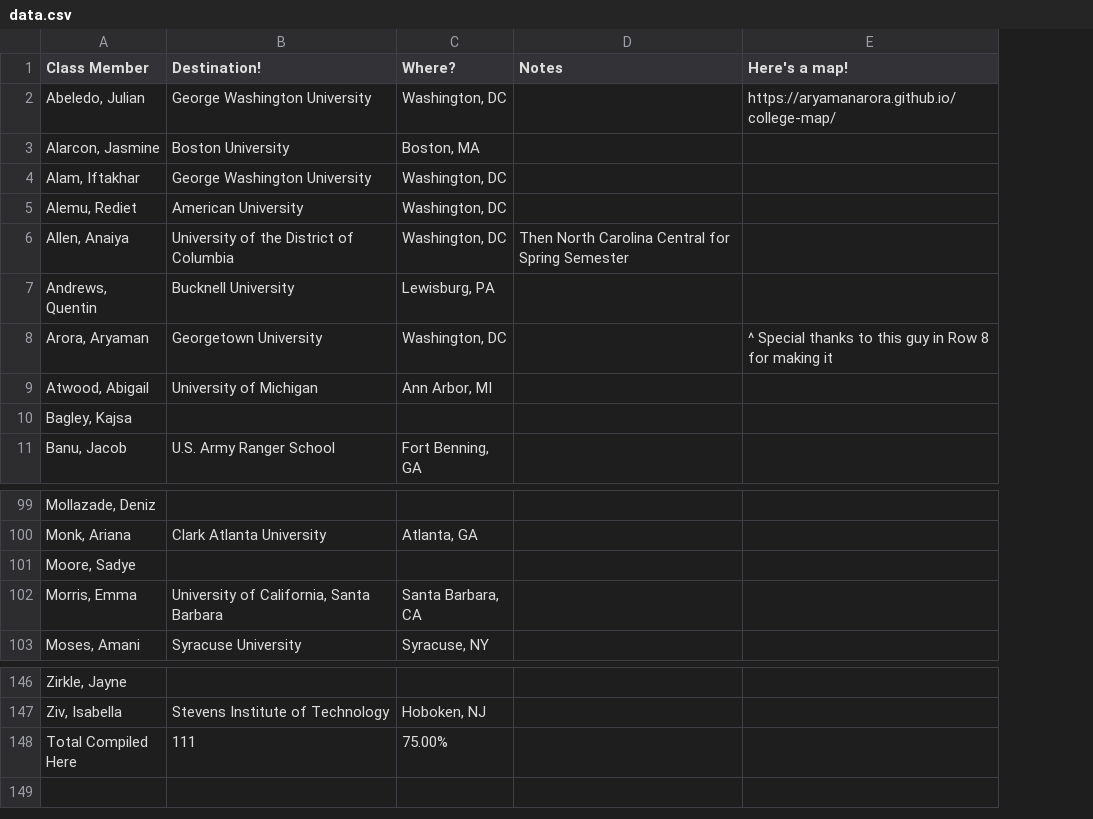
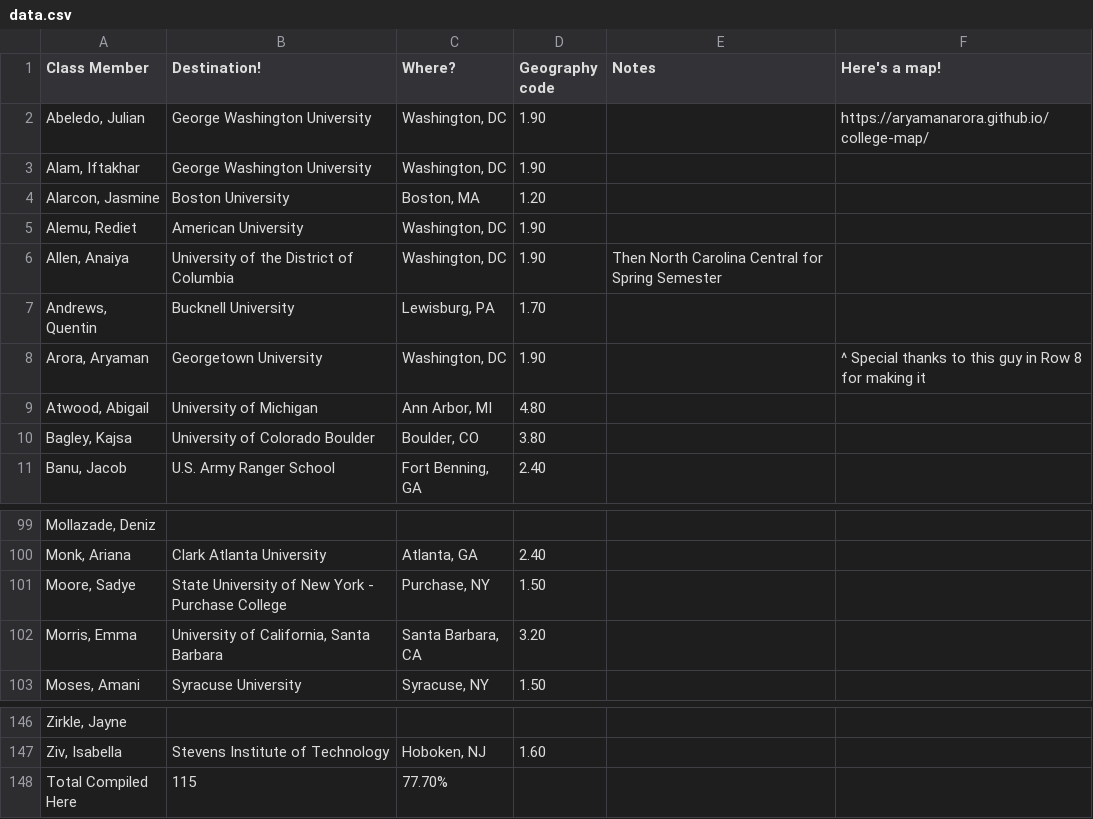
Before and after one commit to aryamanarora/college-map, a CSV file: data.csv, drawn as a sheet; only a part is shown, gaps mark what is left out; addresses are those after the commit; the diff names each change by its address in the sheet, - before the commit and + after, or states it on an @@ line.

```diff
--- a/data.csv
+++ b/data.csv
+column D (Geography code), row 2: 1.90; rows 4-11: 1.20 | 1.90 | 1.90 | 1.70 | 1.90 | 4.80 | 3.80 | 2.40; rows 100-103: 2.40 | 1.50 | 3.20 | 1.50; row 147: 1.60
@@ row 4 moved to row 3: Alam, Iftakhar @@
-B10 (Destination!): (empty)
+B10 (Destination!): University of Colorado Boulder
-C10 (Where?): (empty)
+C10 (Where?): Boulder, CO
-B101 (Destination!): (empty)
+B101 (Destination!): State University of New York - Purchase College
-C101 (Where?): (empty)
+C101 (Where?): Purchase, NY
-B148 (Destination!): 111
+B148 (Destination!): 115
-C148 (Where?): 75.00%
+C148 (Where?): 77.70%
```
Also changed, not shown: 5 other files.
